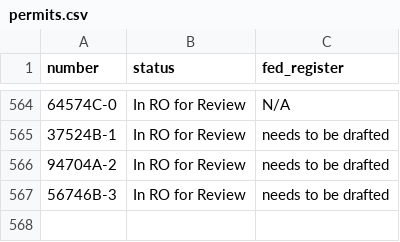
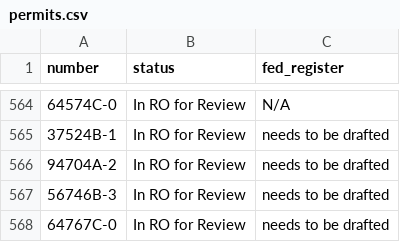
Before and after one commit to ktaylor63/southeast, a CSV file: src/data/permits.csv, drawn as a sheet; only a part is shown, gaps mark what is left out; the diff names each change by its address in the sheet, - before the commit and + after, or states it on an @@ line.

Commit message:
Update permit data

```diff
--- a/src/data/permits.csv
+++ b/src/data/permits.csv
+row 568: 64767C-0 | In RO for Review | needs to be drafted
```
